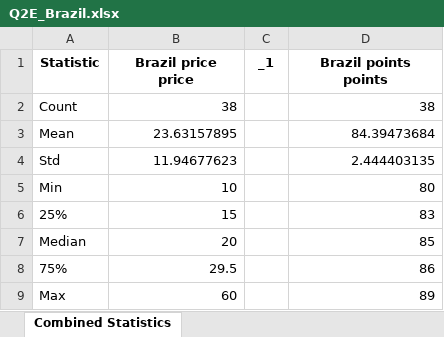
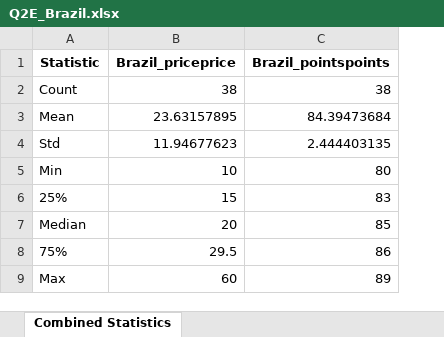
Before and after one commit to Dandata0101/MBS-projects, an Excel workbook: 02-output/wine_country_stats/Q2E_Brazil.xlsx, sheet Combined Statistics, drawn as a sheet; values as stored, in another font and other column widths than the file's, no borders; removed rows and columns are numbered as before the commit, all else as after; the diff names each change by its address in the sheet, - before the commit and + after, or states it on an @@ line.

```diff
--- a/02-output/wine_country_stats/Q2E_Brazil.xlsx (sheet Combined Statistics)
+++ b/02-output/wine_country_stats/Q2E_Brazil.xlsx (sheet Combined Statistics)
-column C (_1), empty
-B1: Brazil price price
+B1: Brazil_priceprice
-C1: Brazil points points
+C1: Brazil_pointspoints
```
Also changed, not shown: 02-output/wine_country_stats/Q2E_Australia.xlsx, 02-output/wine_country_stats/Q2E_Canada.xlsx, 7 other files.
